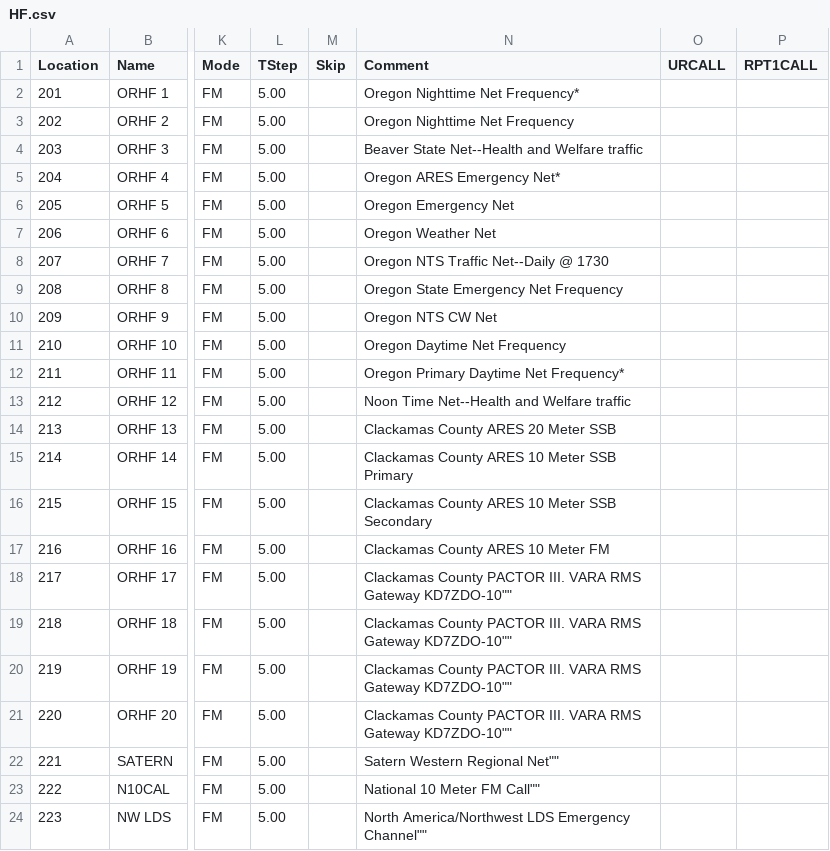
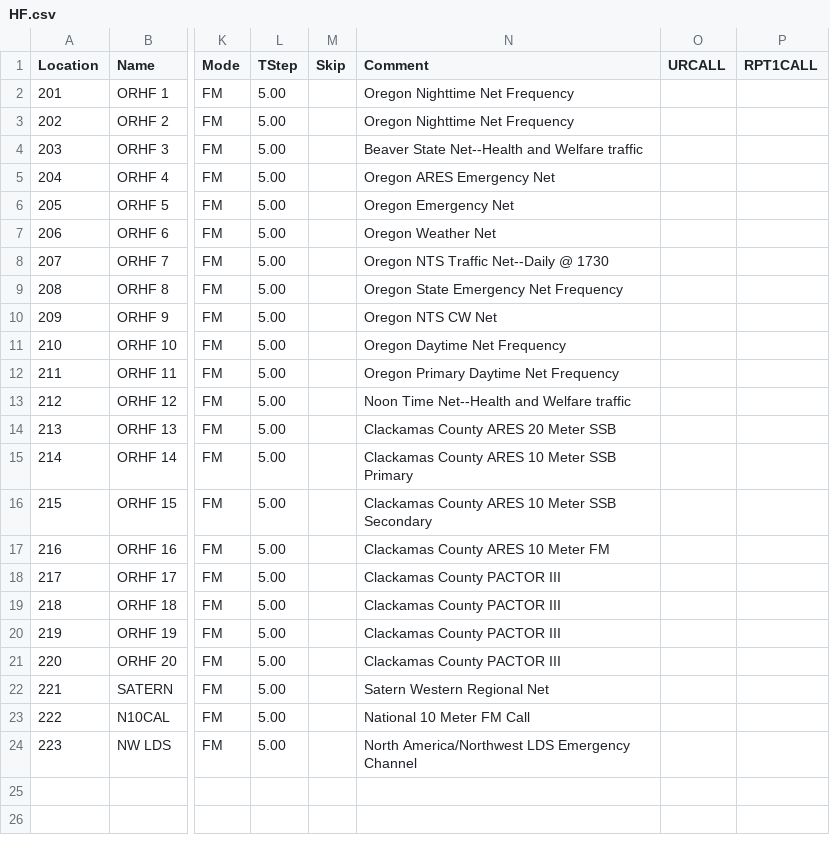
Before and after one commit to cares-github/frequency-plan, a CSV file: chirp_csv/HF.csv, drawn as a sheet; only a part is shown, gaps mark what is left out; the diff names each change by its address in the sheet, - before the commit and + after, or states it on an @@ line.

Commit message:
Generated CSV files from U3 version of the frequency plan

```diff
--- a/chirp_csv/HF.csv
+++ b/chirp_csv/HF.csv
-N2 (Comment): Oregon Nighttime Net Frequency*
+N2 (Comment): Oregon Nighttime Net Frequency
-N5 (Comment): Oregon ARES Emergency Net*
+N5 (Comment): Oregon ARES Emergency Net
-N12 (Comment): Oregon Primary Daytime Net Frequency*
+N12 (Comment): Oregon Primary Daytime Net Frequency
-N18:N21 (Comment): Clackamas County PACTOR III. VARA RMS Gateway KD7ZDO-10""
+N18:N21 (Comment): Clackamas County PACTOR III
-N22 (Comment): Satern Western Regional Net""
+N22 (Comment): Satern Western Regional Net
-N23 (Comment): National 10 Meter FM Call""
+N23 (Comment): National 10 Meter FM Call
-N24 (Comment): …LDS Emergency Channel""
+N24 (Comment): …LDS Emergency Channel
```
Also changed, not shown: chirp_csv/1.25m.csv, chirp_csv/2m_and_70cm.csv, 2 other files.
